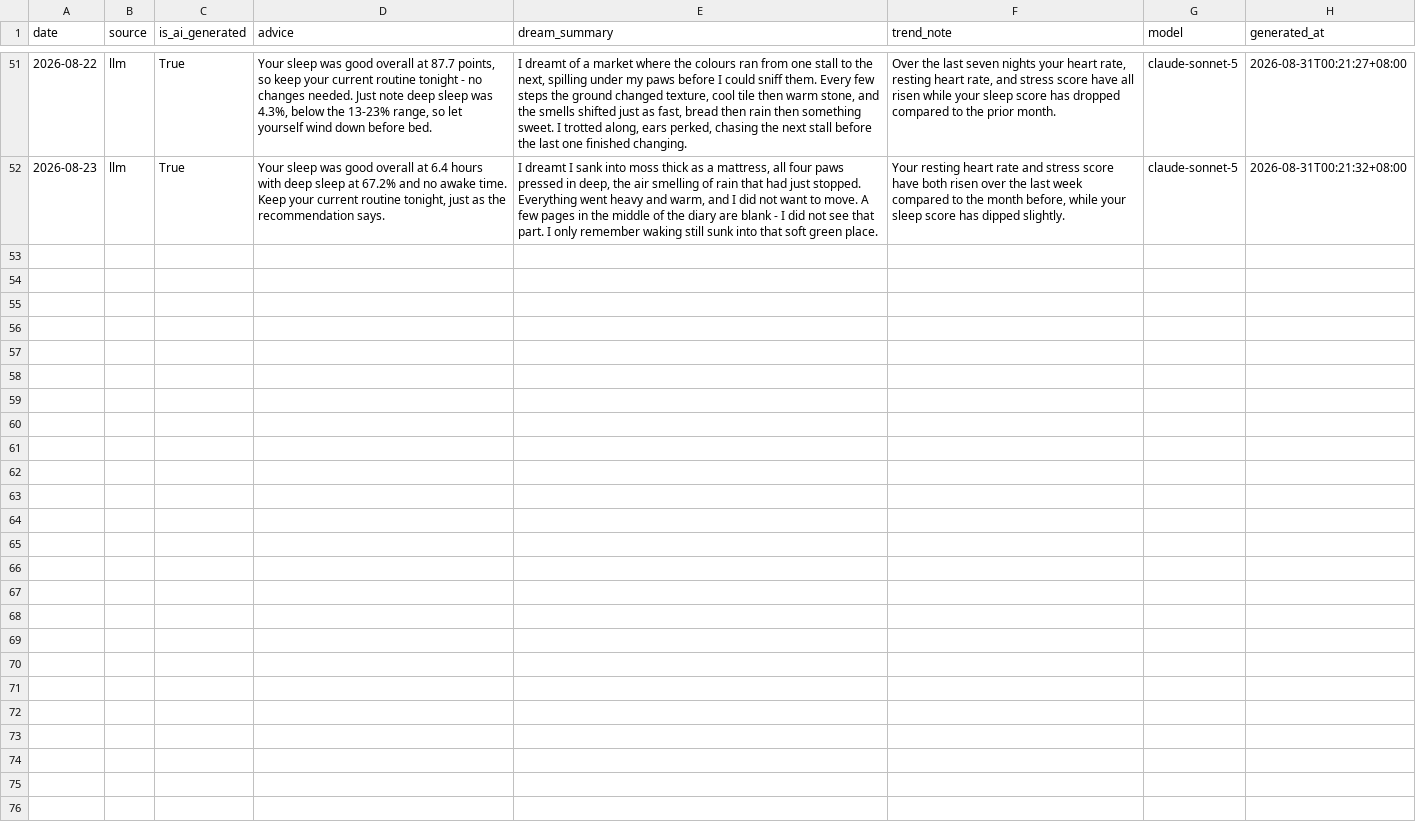
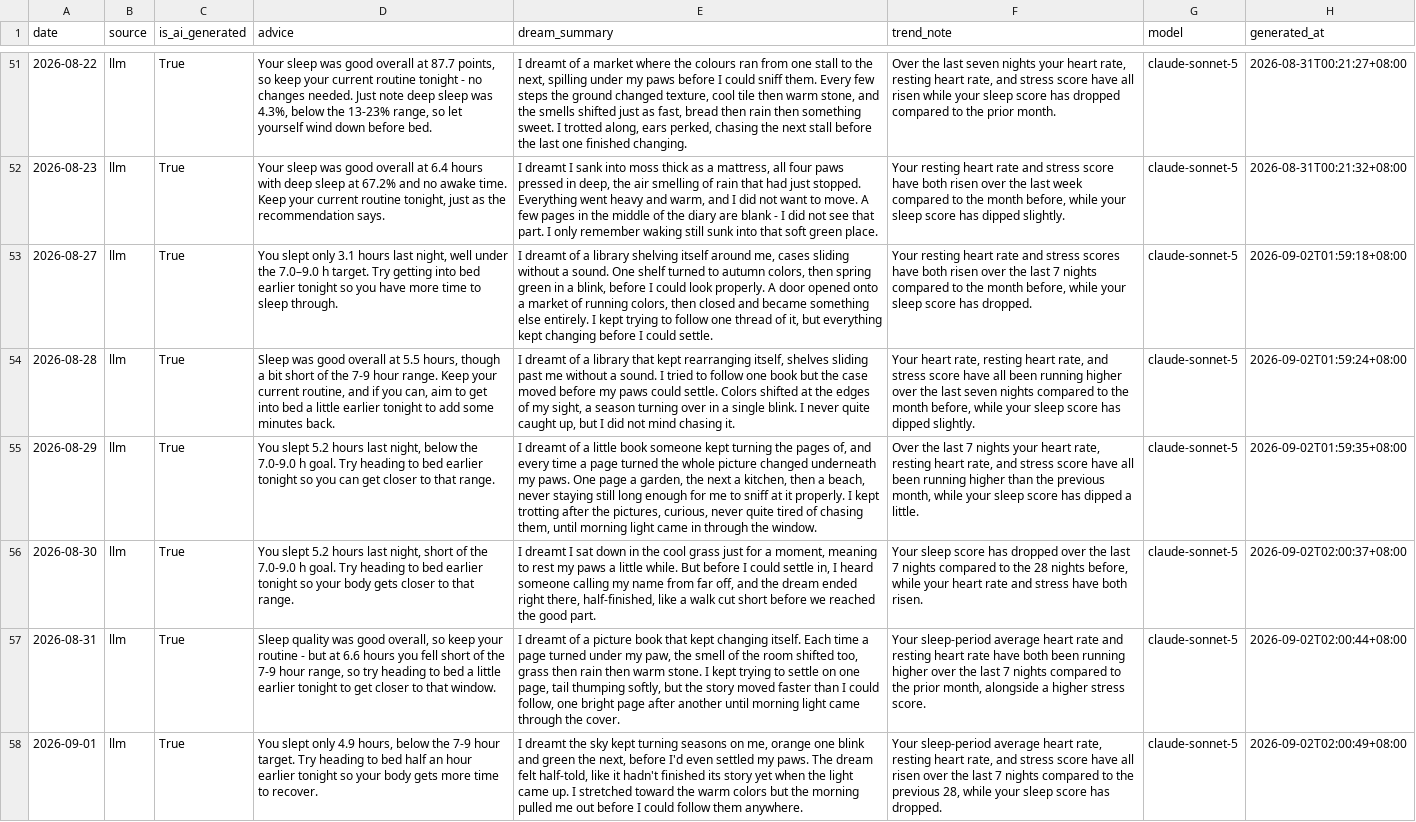
Before and after one commit to Nathan-0227/Sonnap-Project, a CSV file: ai/data/ai_advice.csv, drawn as a sheet; only a part is shown, gaps mark what is left out; the diff names each change by its address in the sheet, - before the commit and + after, or states it on an @@ line.

```diff
--- a/ai/data/ai_advice.csv
+++ b/ai/data/ai_advice.csv
+row 53: 2026-08-27 | llm | True | You slept only 3.1 hours last night, well under the 7.0–9.0 h target. Try getting into bed earlier tonight so you have more time to sleep through. | I dreamt of a library shelving itself around me, cases sliding without a sound. One shelf turned to autumn colors, then spring green in a blink, before I could look properly. A door opened onto a market of running colors, then closed and became something else entirely. I kept trying to follow one thread of it, but everything kept changing before I could settle. | Your resting heart rate and stress scores have both risen over the last 7 nights compared to the month before, while your sleep score has dropped. | claude-sonnet-5 | 2026-09-02T01:59:18+08:00
+row 54: 2026-08-28 | llm | True | Sleep was good overall at 5.5 hours, though a bit short of the 7-9 hour range. Keep your current routine, and if you can, aim to get into bed a little earlier tonight to add some minutes back. | I dreamt of a library that kept rearranging itself, shelves sliding past me without a sound. I tried to follow one book but the case moved before my paws could settle. Colors shifted at the edges of my sight, a season turning over in a single blink. I never quite caught up, but I did not mind chasing it. | Your heart rate, resting heart rate, and stress score have all been running higher over the last seven nights compared to the month before, while your sleep score has dipped slightly. | claude-sonnet-5 | 2026-09-02T01:59:24+08:00
+row 55: 2026-08-29 | llm | True | You slept 5.2 hours last night, below the 7.0-9.0 h goal. Try heading to bed earlier tonight so you can get closer to that range. | I dreamt of a little book someone kept turning the pages of, and every time a page turned the whole picture changed underneath my paws. One page a garden, the next a kitchen, then a beach, never staying still long enough for me to sniff at it properly. I kept trotting after the pictures, curious, never quite tired of chasing them, until morning light came in through the window. | Over the last 7 nights your heart rate, resting heart rate, and stress score have all been running higher than the previous month, while your sleep score has dipped a little. | claude-sonnet-5 | 2026-09-02T01:59:35+08:00
+row 56: 2026-08-30 | llm | True | You slept 5.2 hours last night, short of the 7.0-9.0 h goal. Try heading to bed earlier tonight so your body gets closer to that range. | I dreamt I sat down in the cool grass just for a moment, meaning to rest my paws a little while. But before I could settle in, I heard someone calling my name from far off, and the dream ended right there, half-finished, like a walk cut short before we reached the good part. | Your sleep score has dropped over the last 7 nights compared to the 28 nights before, while your heart rate and stress have both risen. | claude-sonnet-5 | 2026-09-02T02:00:37+08:00
+row 57: 2026-08-31 | llm | True | Sleep quality was good overall, so keep your routine - but at 6.6 hours you fell short of the 7-9 hour range, so try heading to bed a little earlier tonight to get closer to that window. | I dreamt of a picture book that kept changing itself. Each time a page turned under my paw, the smell of the room shifted too, grass then rain then warm stone. I kept trying to settle on one page, tail thumping softly, but the story moved faster than I could follow, one bright page after another until morning light came through the cover. | Your sleep-period average heart rate and resting heart rate have both been running higher over the last 7 nights compared to the prior month, alongside a higher stress score. | claude-sonnet-5 | 2026-09-02T02:00:44+08:00
+row 58: 2026-09-01 | llm | True | You slept only 4.9 hours, below the 7-9 hour target. Try heading to bed half an hour earlier tonight so your body gets more time to recover. | I dreamt the sky kept turning seasons on me, orange one blink and green the next, before I'd even settled my paws. The dream felt half-told, like it hadn't finished its story yet when the light came up. I stretched toward the warm colors but the morning pulled me out before I could follow them anywhere. | Your sleep-period average heart rate, resting heart rate, and stress score have all risen over the last 7 nights compared to the previous 28, while your sleep score has dropped. | claude-sonnet-5 | 2026-09-02T02:00:49+08:00
```
Also changed, not shown: garmin/data/garmin_sleep_features.csv, garmin/data/garmin_sleep_quality.csv, 10 other files.
